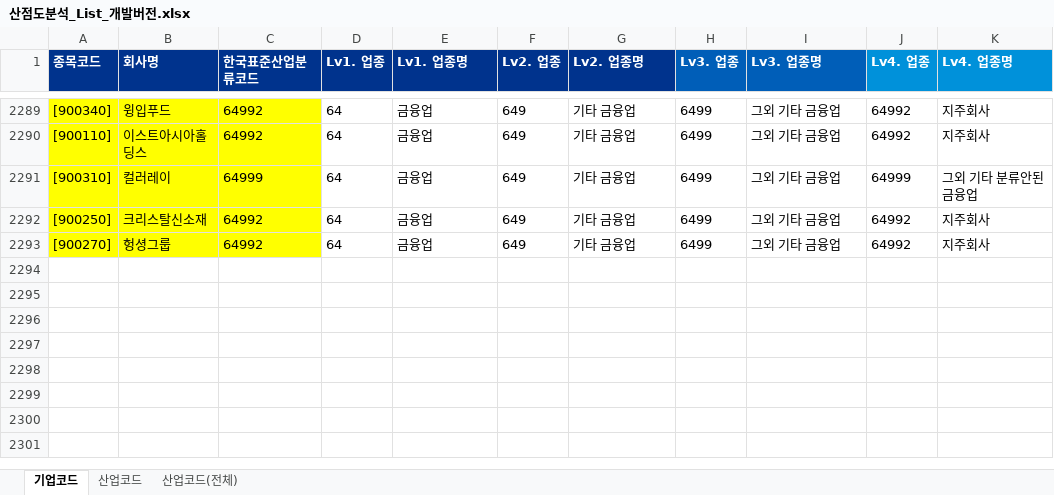
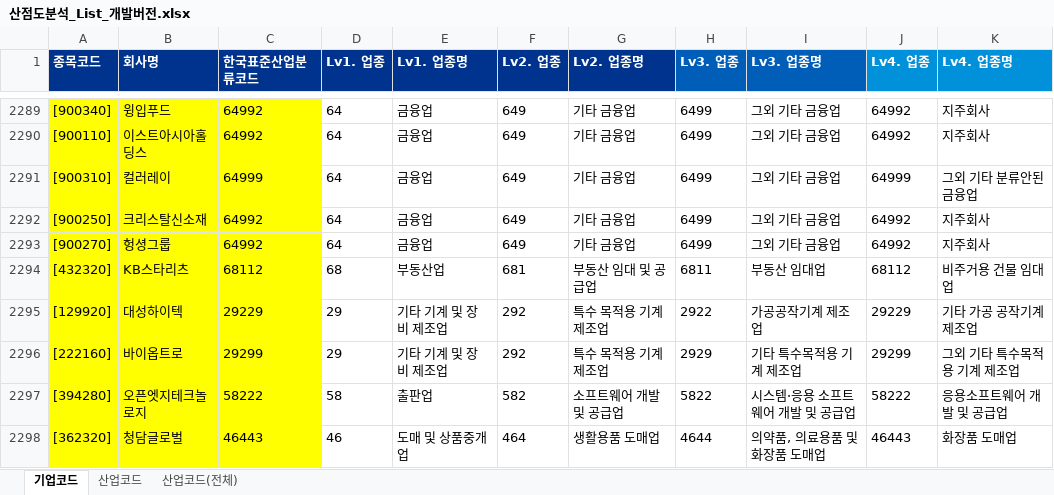
Before and after one commit to Sangjee-Jung/pybo, an Excel workbook: static/산점도분석_List_개발버전.xlsx, sheet 기업코드, drawn as a sheet; only a part is shown, gaps mark what is left out; values as stored, in another font and other column widths than the file's, no borders; the diff names each change by its address in the sheet, - before the commit and + after, or states it on an @@ line.

Commit message:
BS LTM추가

```diff
--- a/static/산점도분석_List_개발버전.xlsx (sheet 기업코드)
+++ b/static/산점도분석_List_개발버전.xlsx (sheet 기업코드)
+row 2294: [432320] | KB스타리츠 | 68112 | 68 | 부동산업 | 681 | 부동산 임대 및 공급업 | 6811 | 부동산 임대업 | 68112 | 비주거용 건물 임대업
+row 2295: [129920] | 대성하이텍 | 29229 | 29 | 기타 기계 및 장비 제조업 | 292 | 특수 목적용 기계 제조업 | 2922 | 가공공작기계 제조업 | 29229 | 기타 가공 공작기계 제조업
+row 2296: [222160] | 바이옵트로 | 29299 | 29 | 기타 기계 및 장비 제조업 | 292 | 특수 목적용 기계 제조업 | 2929 | 기타 특수목적용 기계 제조업 | 29299 | 그외 기타 특수목적용 기계 제조업
+row 2297: [394280] | 오픈엣지테크놀로지 | 58222 | 58 | 출판업 | 582 | 소프트웨어 개발 및 공급업 | 5822 | 시스템·응용 소프트웨어 개발 및 공급업 | 58222 | 응용소프트웨어 개발 및 공급업
+row 2298: [362320] | 청담글로벌 | 46443 | 46 | 도매 및 상품중개업 | 464 | 생활용품 도매업 | 4644 | 의약품, 의료용품 및 화장품 도매업 | 46443 | 화장품 도매업
```
Also changed, not shown: sheet 산업코드(전체).
